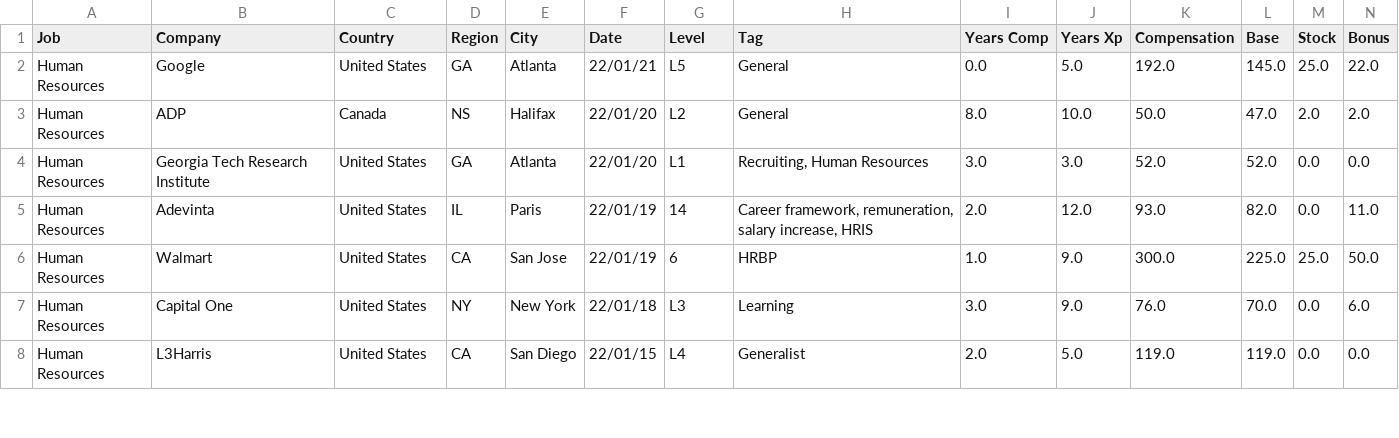
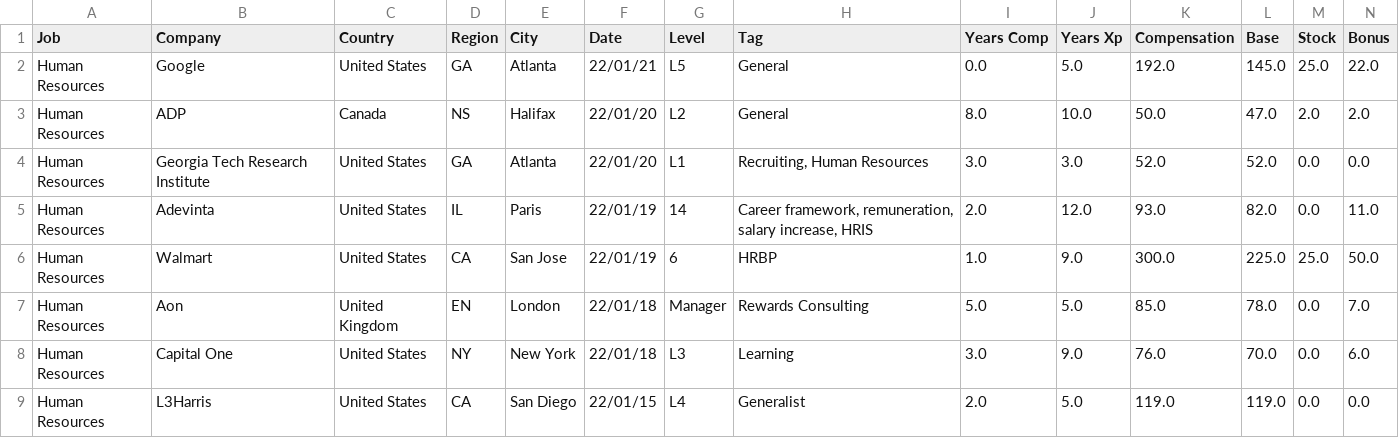
Before and after one commit to afruoy/scraper-levels.fyi, a CSV file: db/Human Resources.csv, drawn as a sheet; only a part is shown; rows hold the shown columns only; the diff names each change by its address in the sheet, - before the commit and + after, or states it on an @@ line.

```diff
--- a/db/Human Resources.csv
+++ b/db/Human Resources.csv
+row 7: Human Resources | Aon | United Kingdom | EN | London | 22/01/18 | Manager | Rewards Consulting | 5.0 | 5.0 | 85.0 | 78.0 | 0.0 | 7.0
```
Also changed, not shown: db/Accountant.csv, db/Marketing.csv, 13 other files.
